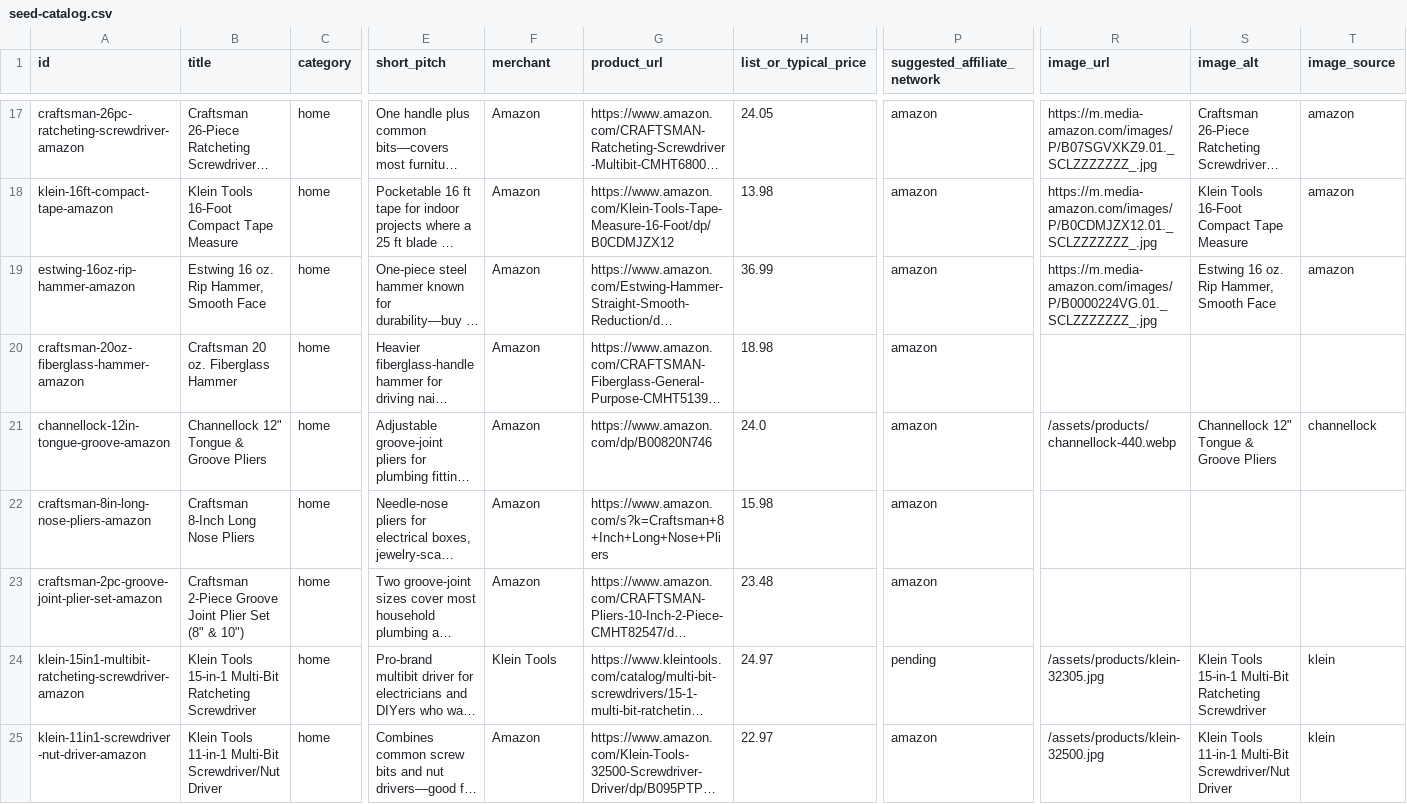
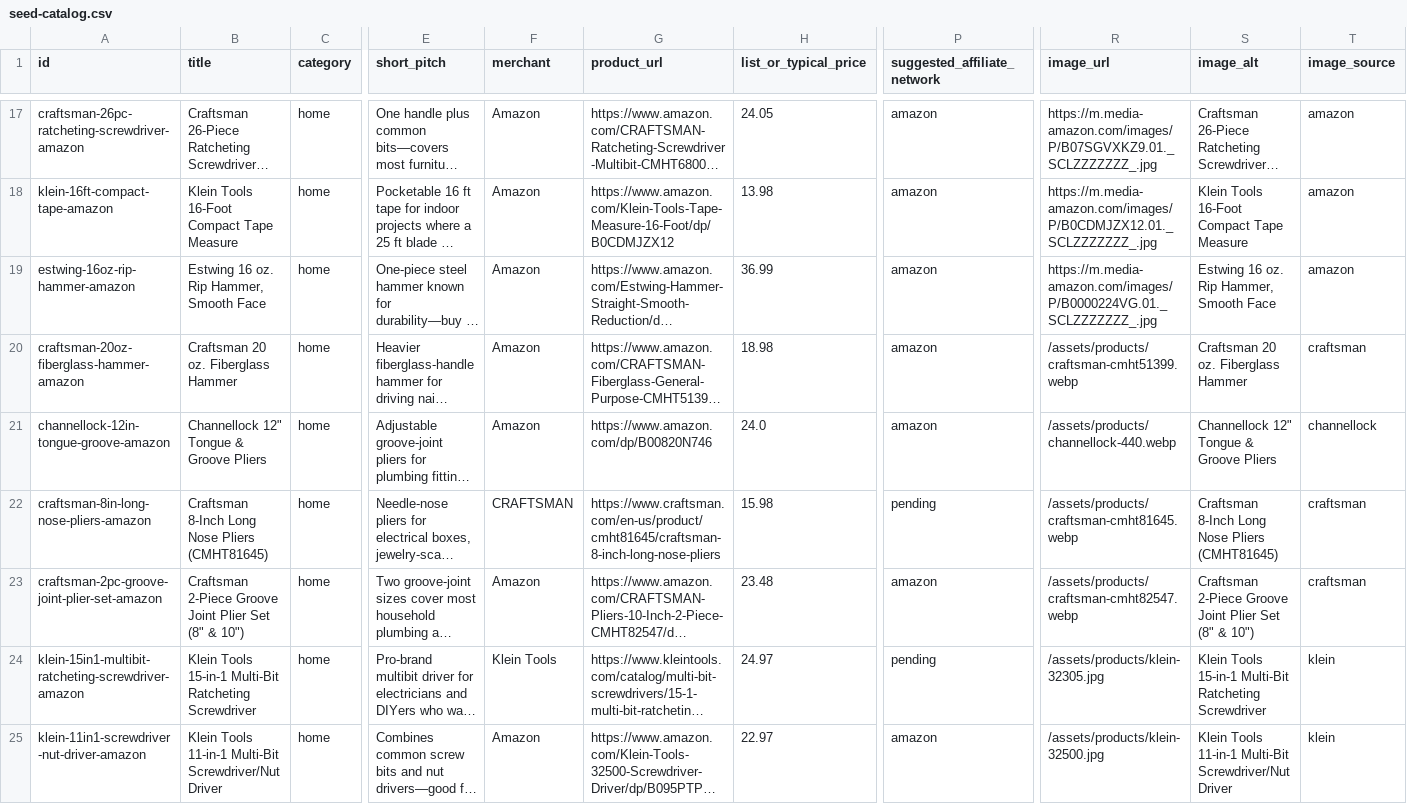
Before and after one commit to douganderson11/cheaphub, a CSV file: data/seed-catalog.csv, drawn as a sheet; only a part is shown, gaps mark what is left out; long unchanged cells end in …; the diff names each change by its address in the sheet, - before the commit and + after, or states it on an @@ line.

```diff
--- a/data/seed-catalog.csv
+++ b/data/seed-catalog.csv
-R20 (image_url): (empty)
+R20 (image_url): /assets/products/craftsman-cmht51399.webp
-S20 (image_alt): (empty)
+S20 (image_alt): Craftsman 20 oz. Fiberglass Hammer
-T20 (image_source): (empty)
+T20 (image_source): craftsman
-B22 (title): Craftsman 8-Inch Long Nose Pliers
+B22 (title): Craftsman 8-Inch Long Nose Pliers (CMHT81645)
-F22 (merchant): Amazon
+F22 (merchant): CRAFTSMAN
-G22 (product_url): https://www.amazon.com/s?k=Craftsman+8+Inch+Long+Nose+Pliers
+G22 (product_url): https://www.craftsman.com/en-us/product/cmht81645/craftsman-8-inch-long-nose-pliers
-P22 (suggested_affiliate_network): amazon
+P22 (suggested_affiliate_network): pending
-R22 (image_url): (empty)
+R22 (image_url): /assets/products/craftsman-cmht81645.webp
-S22 (image_alt): (empty)
+S22 (image_alt): Craftsman 8-Inch Long Nose Pliers (CMHT81645)
-T22:T23 (image_source): (empty)
+T22:T23 (image_source): craftsman
-R23 (image_url): (empty)
+R23 (image_url): /assets/products/craftsman-cmht82547.webp
-S23 (image_alt): (empty)
+S23 (image_alt): Craftsman 2-Piece Groove Joint Plier Set (8" & 10")
```
Also changed, not shown: 14 other files.
